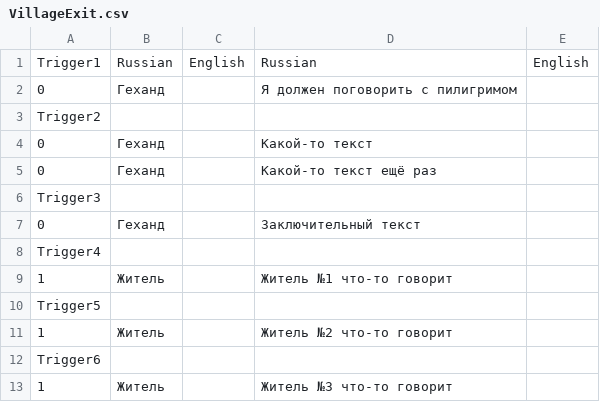
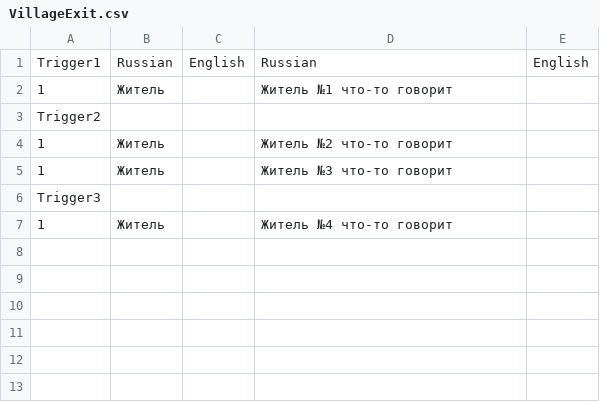
Before and after one commit to BoberUnity/FFKiller, a CSV file: Assets/StreamingAssets/GehendMonologs/VillageExit.csv, drawn as a sheet.

```diff
--- a/Assets/StreamingAssets/GehendMonologs/VillageExit.csv
+++ b/Assets/StreamingAssets/GehendMonologs/VillageExit.csv
@@ -1,13 +1,7 @@
 Trigger1;Russian;English;Russian;English
-0;Геханд;;Я должен поговорить с пилигримом ;
+1;Житель;;Житель №1 что-то говорит;
 Trigger2;;;;
-0;Геханд;;Какой-то текст;
-0;Геханд;;Какой-то текст ещё раз;
+1;Житель;;Житель №2 что-то говорит;
+1;Житель;;Житель №3 что-то говорит;
 Trigger3;;;;
-0;Геханд;;Заключительный текст;
-Trigger4;;;;
-1;Житель;;Житель №1 что-то говорит;
-Trigger5;;;;
-1;Житель;;Житель №2 что-то говорит;
-Trigger6;;;;
-1;Житель;;Житель №3 что-то говорит;
+1;Житель;;Житель №4 что-то говорит;
```
Also changed, not shown: 18 other files.
